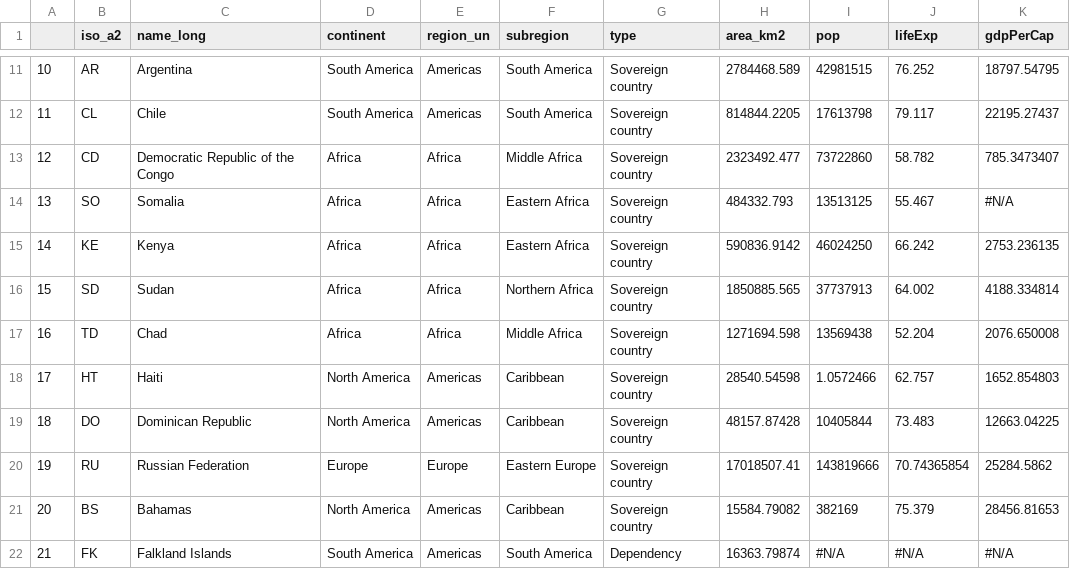
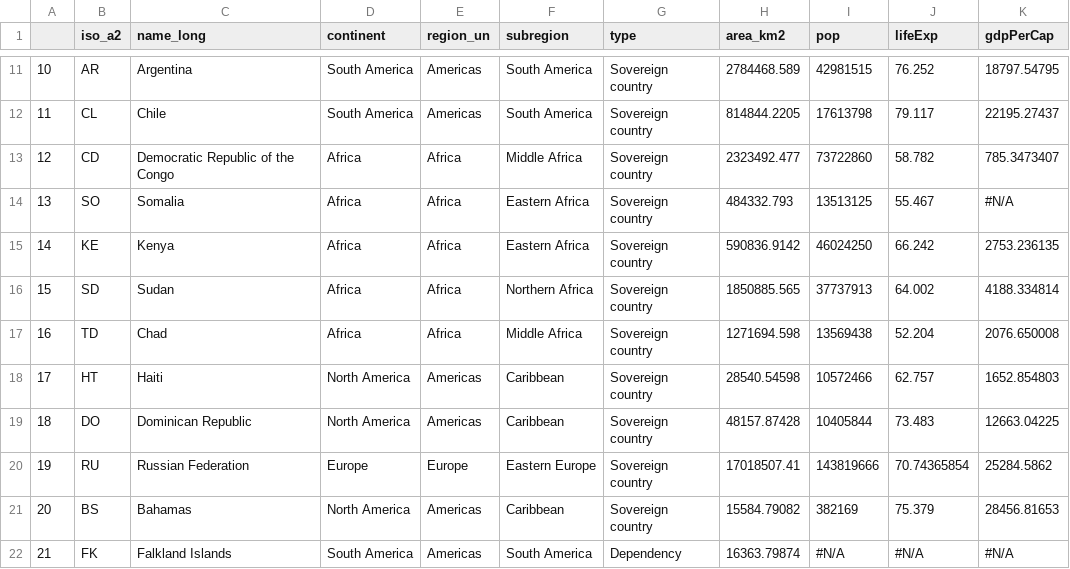
Before and after one commit to kelly-keating/epi-data, a CSV file: data/worldData_clean.csv, drawn as a sheet; only a part is shown, gaps mark what is left out.

```diff
--- a/data/worldData_clean.csv
+++ b/data/worldData_clean.csv
@@ -17,3 +17,3 @@
 16,TD,Chad,Africa,Africa,Middle Africa,Sovereign country,1271694.598,13569438,52.204,2076.650008
-17,HT,Haiti,North America,Americas,Caribbean,Sovereign country,28540.54598,1.0572466,62.757,1652.854803
+17,HT,Haiti,North America,Americas,Caribbean,Sovereign country,28540.54598,10572466,62.757,1652.854803
 18,DO,Dominican Republic,North America,Americas,Caribbean,Sovereign country,48157.87428,10405844,73.483,12663.04225
```
Also changed, not shown: 7 other files.
